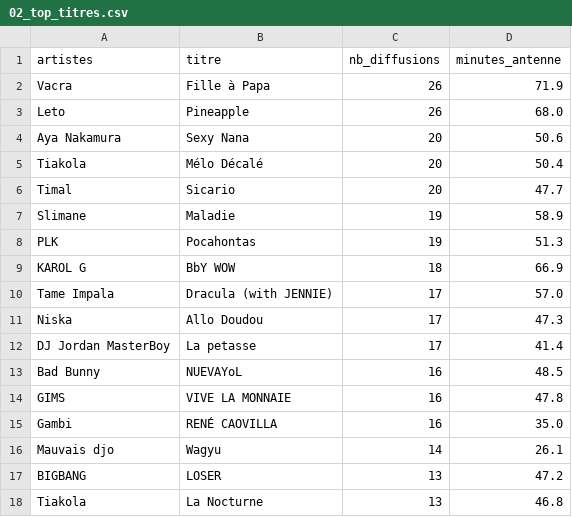
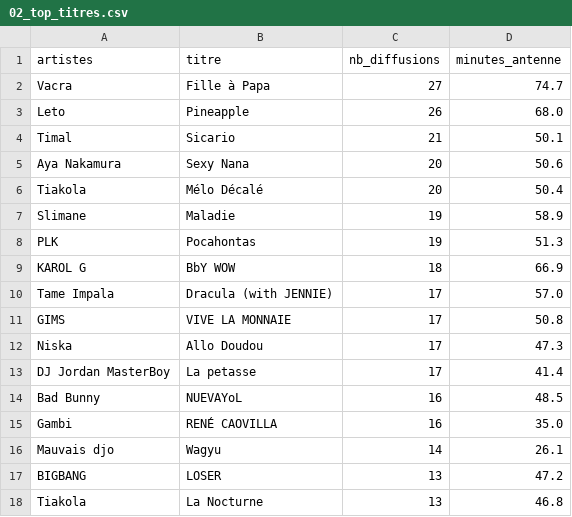
Before and after one commit to gunout/skyrock-monitor, a CSV file: resultats/02_top_titres.csv, drawn as a sheet; only a part is shown.

```diff
--- a/resultats/02_top_titres.csv
+++ b/resultats/02_top_titres.csv
@@ -1,7 +1,7 @@
 artistes,titre,nb_diffusions,minutes_antenne
-Vacra,Fille à Papa,26,71.9
+Vacra,Fille à Papa,27,74.7
 Leto,Pineapple,26,68.0
+Timal,Sicario,21,50.1
 Aya Nakamura,Sexy Nana,20,50.6
 Tiakola,Mélo Décalé,20,50.4
-Timal,Sicario,20,47.7
 Slimane,Maladie,19,58.9
@@ -10,2 +10,3 @@ KAROL G,BbY WOW,18,66.9
 Tame Impala,Dracula (with JENNIE),17,57.0
+GIMS,VIVE LA MONNAIE,17,50.8
 Niska,Allo Doudou,17,47.3
@@ -13,3 +14,2 @@ DJ Jordan MasterBoy,La petasse,17,41.4
 Bad Bunny,NUEVAYoL,16,48.5
-GIMS,VIVE LA MONNAIE,16,47.8
 Gambi,RENÉ CAOVILLA,16,35.0
```
Also changed, not shown: resultats/01_top_artistes.csv, resultats/03_repartition_horaire.csv, 15 other files.
